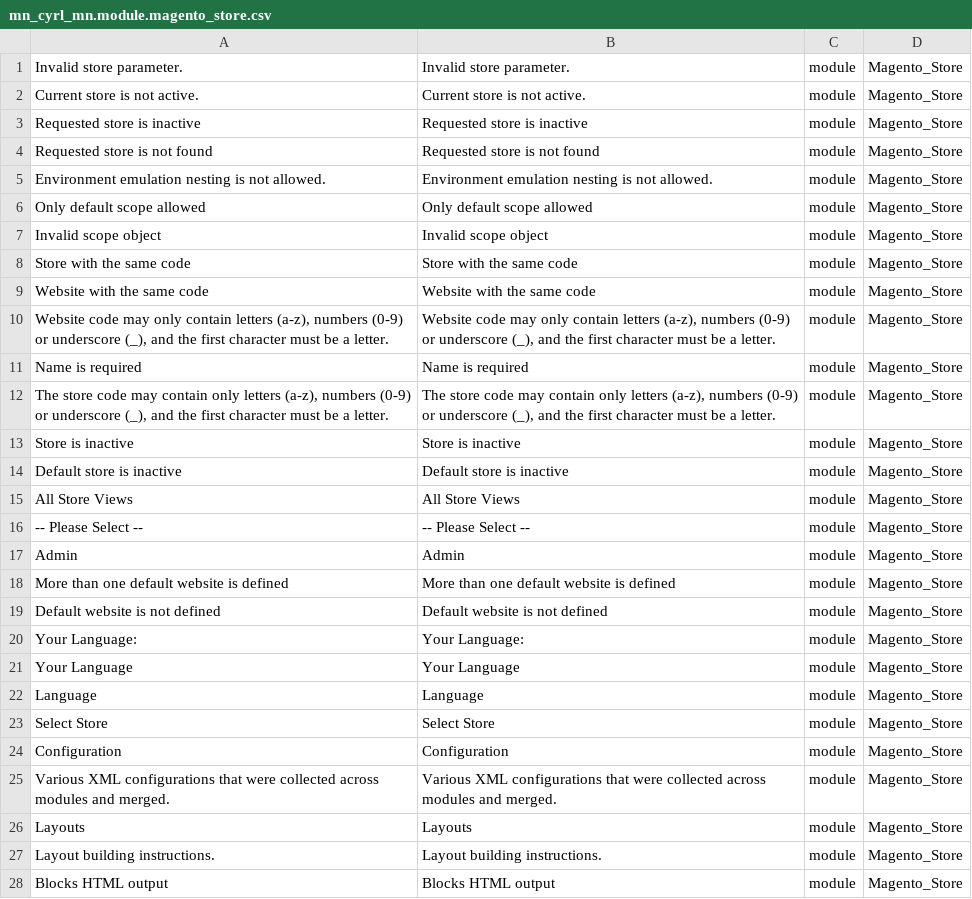
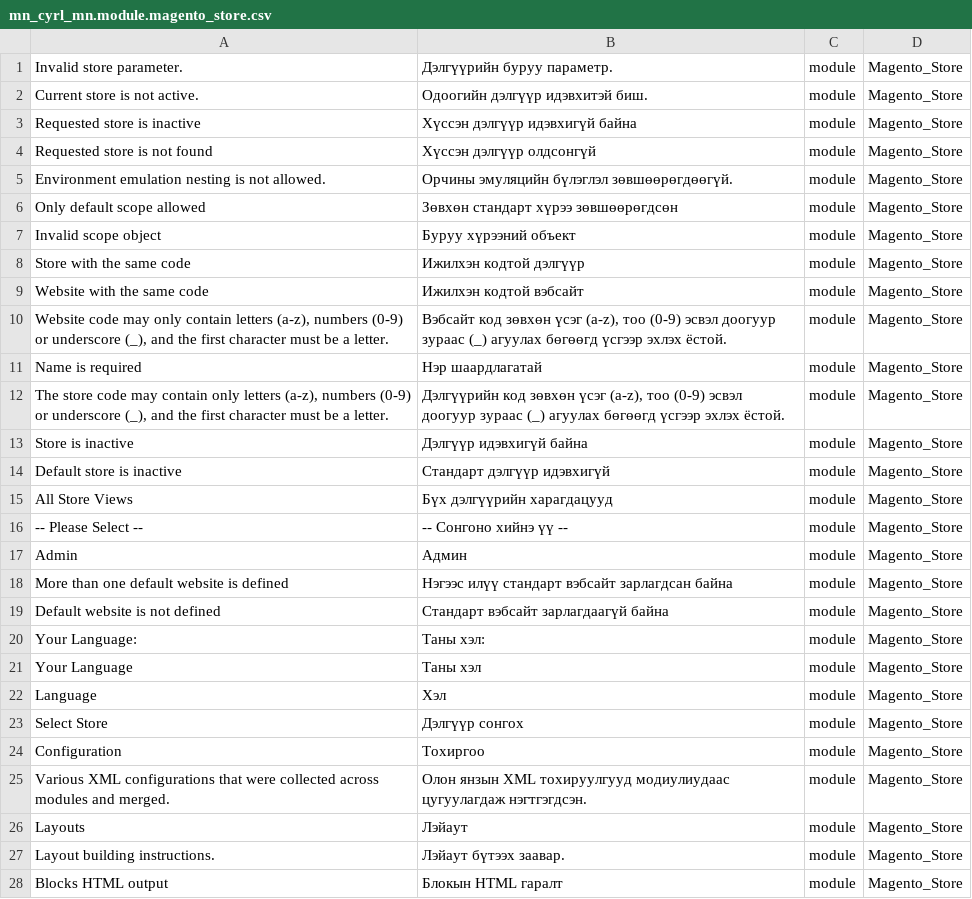
Before and after one commit to unitious/magento-2-mongolian-language-pack, a CSV file: mn_cyrl_mn.module.magento_store.csv, drawn as a sheet; only a part is shown; the diff covers the shown part only.

Commit message:
add some translations

```diff
--- a/mn_cyrl_mn.module.magento_store.csv
+++ b/mn_cyrl_mn.module.magento_store.csv
@@ -1,28 +1,28 @@
-"Invalid store parameter.","Invalid store parameter.",module,Magento_Store
-"Current store is not active.","Current store is not active.",module,Magento_Store
-"Requested store is inactive","Requested store is inactive",module,Magento_Store
-"Requested store is not found","Requested store is not found",module,Magento_Store
-"Environment emulation nesting is not allowed.","Environment emulation nesting is not allowed.",module,Magento_Store
-"Only default scope allowed","Only default scope allowed",module,Magento_Store
-"Invalid scope object","Invalid scope object",module,Magento_Store
-"Store with the same code","Store with the same code",module,Magento_Store
-"Website with the same code","Website with the same code",module,Magento_Store
-"Website code may only contain letters (a-z), numbers (0-9) or underscore (_), and the first character must be a letter.","Website code may only contain letters (a-z), numbers (0-9) or underscore (_), and the first character must be a letter.",module,Magento_Store
-"Name is required","Name is required",module,Magento_Store
-"The store code may contain only letters (a-z), numbers (0-9) or underscore (_), and the first character must be a letter.","The store code may contain only letters (a-z), numbers (0-9) or underscore (_), and the first character must be a letter.",module,Magento_Store
-"Store is inactive","Store is inactive",module,Magento_Store
-"Default store is inactive","Default store is inactive",module,Magento_Store
-"All Store Views","All Store Views",module,Magento_Store
-"-- Please Select --","-- Please Select --",module,Magento_Store
-Admin,Admin,module,Magento_Store
-"More than one default website is defined","More than one default website is defined",module,Magento_Store
-"Default website is not defined","Default website is not defined",module,Magento_Store
-"Your Language:","Your Language:",module,Magento_Store
-"Your Language","Your Language",module,Magento_Store
-Language,Language,module,Magento_Store
-"Select Store","Select Store",module,Magento_Store
-Configuration,Configuration,module,Magento_Store
-"Various XML configurations that were collected across modules and merged.","Various XML configurations that were collected across modules and merged.",module,Magento_Store
-Layouts,Layouts,module,Magento_Store
-"Layout building instructions.","Layout building instructions.",module,Magento_Store
-"Blocks HTML output","Blocks HTML output",module,Magento_Store
+"Invalid store parameter.","Дэлгүүрийн буруу параметр.",module,Magento_Store
+"Current store is not active.","Одоогийн дэлгүүр идэвхитэй биш.",module,Magento_Store
+"Requested store is inactive","Хүссэн дэлгүүр идэвхигүй байна",module,Magento_Store
+"Requested store is not found","Хүссэн дэлгүүр олдсонгүй",module,Magento_Store
+"Environment emulation nesting is not allowed.","Орчины эмуляцийн бүлэглэл зөвшөөрөгдөөгүй.",module,Magento_Store
+"Only default scope allowed","Зөвхөн стандарт хүрээ зөвшөөрөгдсөн",module,Magento_Store
+"Invalid scope object","Буруу хүрээний объект",module,Magento_Store
+"Store with the same code","Ижилхэн кодтой дэлгүүр",module,Magento_Store
+"Website with the same code","Ижилхэн кодтой вэбсайт",module,Magento_Store
+"Website code may only contain letters (a-z), numbers (0-9) or underscore (_), and the first character must be a letter.","Вэбсайт код зөвхөн үсэг (a-z), тоо (0-9) эсвэл доогуур зураас (_) агуулах бөгөөгд үсгээр эхлэх ёстой.",module,Magento_Store
+"Name is required","Нэр шаардлагатай",module,Magento_Store
+"The store code may contain only letters (a-z), numbers (0-9) or underscore (_), and the first character must be a letter.","Дэлгүүрийн код зөвхөн үсэг (a-z), тоо (0-9) эсвэл доогуур зураас (_) агуулах бөгөөгд үсгээр эхлэх ёстой.",module,Magento_Store
+"Store is inactive","Дэлгүүр идэвхигүй байна",module,Magento_Store
+"Default store is inactive","Стандарт дэлгүүр идэвхигүй",module,Magento_Store
+"All Store Views","Бүх дэлгүүрийн харагдацууд",module,Magento_Store
+"-- Please Select --","-- Сонгоно хийнэ үү --",module,Magento_Store
+Admin,Админ,module,Magento_Store
+"More than one default website is defined","Нэгээс илүү стандарт вэбсайт зарлагдсан байна",module,Magento_Store
+"Default website is not defined","Стандарт вэбсайт зарлагдаагүй байна",module,Magento_Store
+"Your Language:","Таны хэл:",module,Magento_Store
+"Your Language","Таны хэл",module,Magento_Store
+Language,Хэл,module,Magento_Store
+"Select Store","Дэлгүүр сонгох",module,Magento_Store
+Configuration,Тохиргоо,module,Magento_Store
+"Various XML configurations that were collected across modules and merged.","Олон янзын XML тохируулгууд модиулиудаас цугуулагдаж нэгтгэгдсэн.",module,Magento_Store
+Layouts,Лэйаут,module,Magento_Store
+"Layout building instructions.","Лэйаут бүтээх заавар.",module,Magento_Store
+"Blocks HTML output","Блокын HTML гаралт",module,Magento_Store
```
Also changed, not shown: 7 edited cells elsewhere in this file, mn_cyrl_mn.module.magento_contact.csv, 1 other file.
